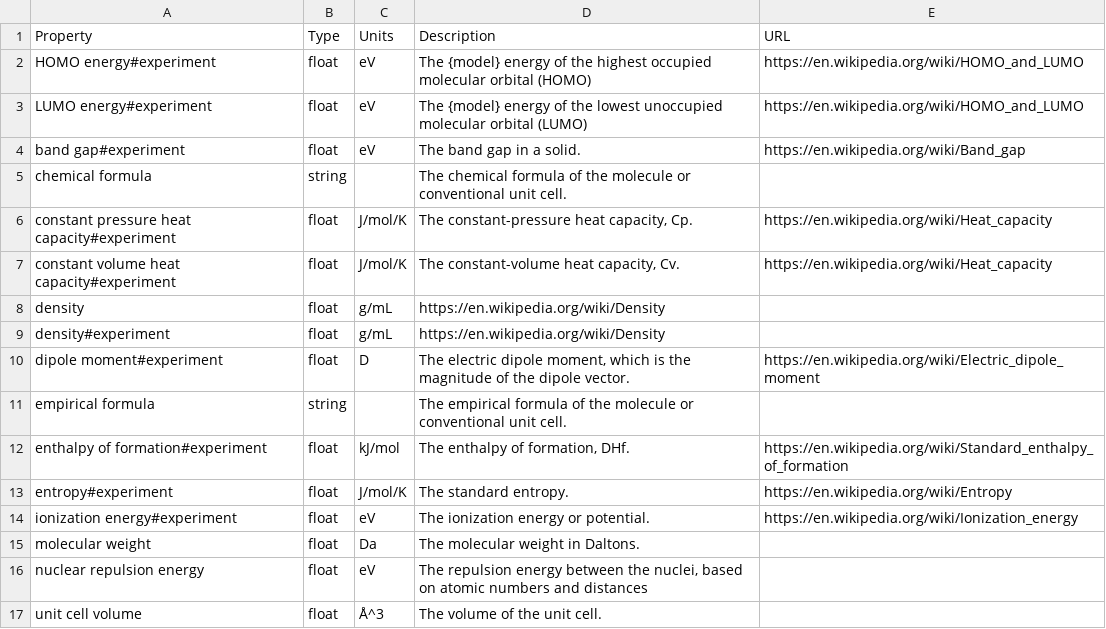
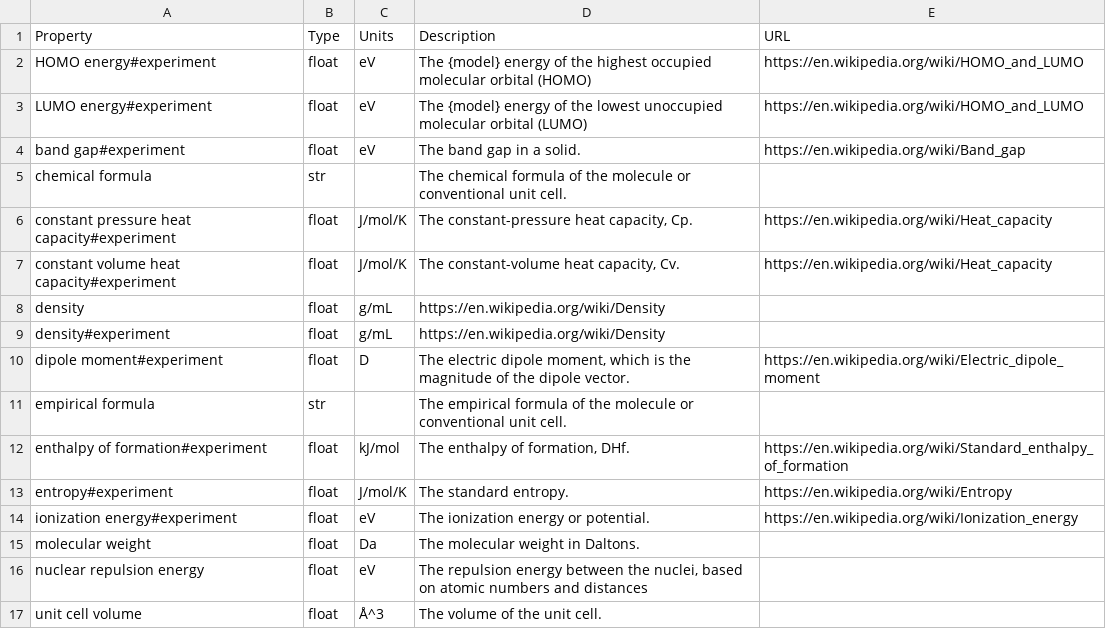
Before and after one commit to molssi-seamm/molsystem, a CSV file: molsystem/data/standard_properties.csv, drawn as a sheet.

Commit message:
Bugfix: more issues with property handling.
* The types of properties were not kept when using Open Babel or RDKit, so when
  properties were reread from an SDF file the JSON properties were converted into
  strings, causing various errors. This is fixed.

```diff
--- a/molsystem/data/standard_properties.csv
+++ b/molsystem/data/standard_properties.csv
@@ -4,3 +4,3 @@ LUMO energy#experiment,float,eV,"The {model} energy of the lowest unoccupied mol
 band gap#experiment,float,eV,"The band gap in a solid.",https://en.wikipedia.org/wiki/Band_gap
-chemical formula,string,,"The chemical formula of the molecule or conventional unit cell.",
+chemical formula,str,,"The chemical formula of the molecule or conventional unit cell.",
 constant pressure heat capacity#experiment,float,J/mol/K,"The constant-pressure heat capacity, Cp.",https://en.wikipedia.org/wiki/Heat_capacity
@@ -10,3 +10,3 @@ density#experiment,float,g/mL,https://en.wikipedia.org/wiki/Density
 dipole moment#experiment,float,D,"The electric dipole moment, which is the magnitude of the dipole vector.",https://en.wikipedia.org/wiki/Electric_dipole_moment
-empirical formula,string,,"The empirical formula of the molecule or conventional unit cell.",
+empirical formula,str,,"The empirical formula of the molecule or conventional unit cell.",
 enthalpy of formation#experiment,float,kJ/mol,"The enthalpy of formation, DHf.",https://en.wikipedia.org/wiki/Standard_enthalpy_of_formation
```
Also changed, not shown: 5 other files.
